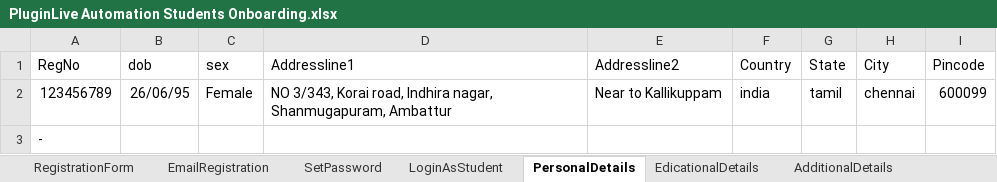
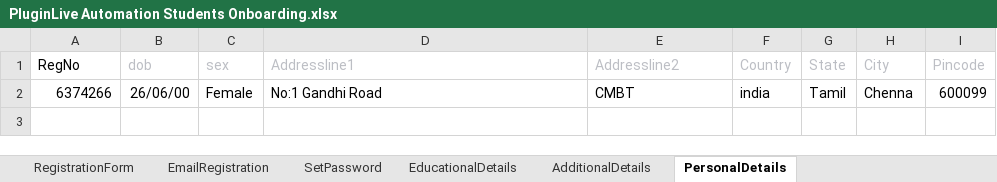
Before and after one commit to priyaicanio/Automation-script-of-PluginLive, an Excel workbook: Excel/PluginLive Automation Students Onboarding.xlsx, sheet PersonalDetails, drawn as a sheet; values as stored, in another font and other column widths than the file's, no borders; removed rows and columns are numbered as before the commit, all else as after; the diff names each change by its address in the sheet, - before the commit and + after, or states it on an @@ line.

Commit message:
Changes in the student onboarding script

```diff
--- a/Excel/PluginLive Automation Students Onboarding.xlsx (sheet PersonalDetails)
+++ b/Excel/PluginLive Automation Students Onboarding.xlsx (sheet PersonalDetails)
-sheet tab: LoginAsStudent
+sheet tab: EducationalDetails
-sheet tab: EdicationalDetails
@@ sheet tab order changed: RegistrationForm | EmailRegistration | SetPassword | EducationalDetails | AdditionalDetails | PersonalDetails @@
-B1:I1 text colour: black
+B1:I1 text colour: #BCBEC4
-row 2: 123456789 | 26/06/95 | Female | NO 3/343, Korai road, Indhira nagar, Shanmugapuram, Ambattur | Near to Kallikuppam | india | tamil | chennai | 600099
-row 3: -
+row 2: 6374266 | 26/06/00 | Female | No:1 Gandhi Road | CMBT | india | Tamil | Chenna | 600099
```
Also changed, not shown: sheet EducationalDetails, sheet AdditionalDetails, sheet RegistrationForm, 10 other files.
